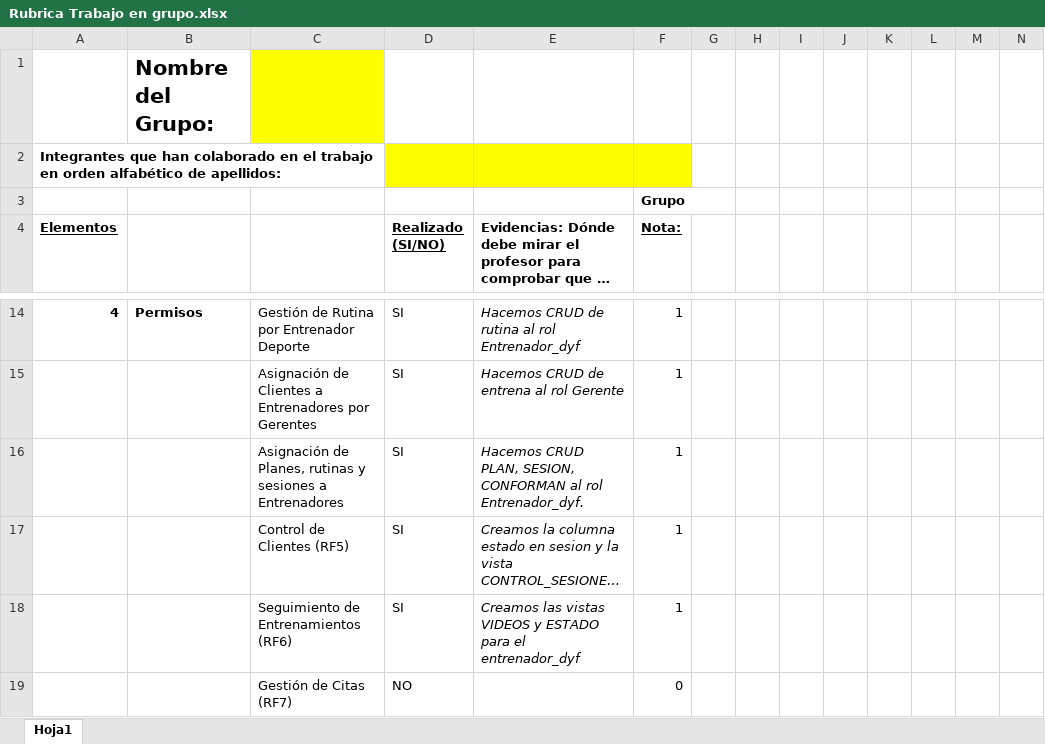
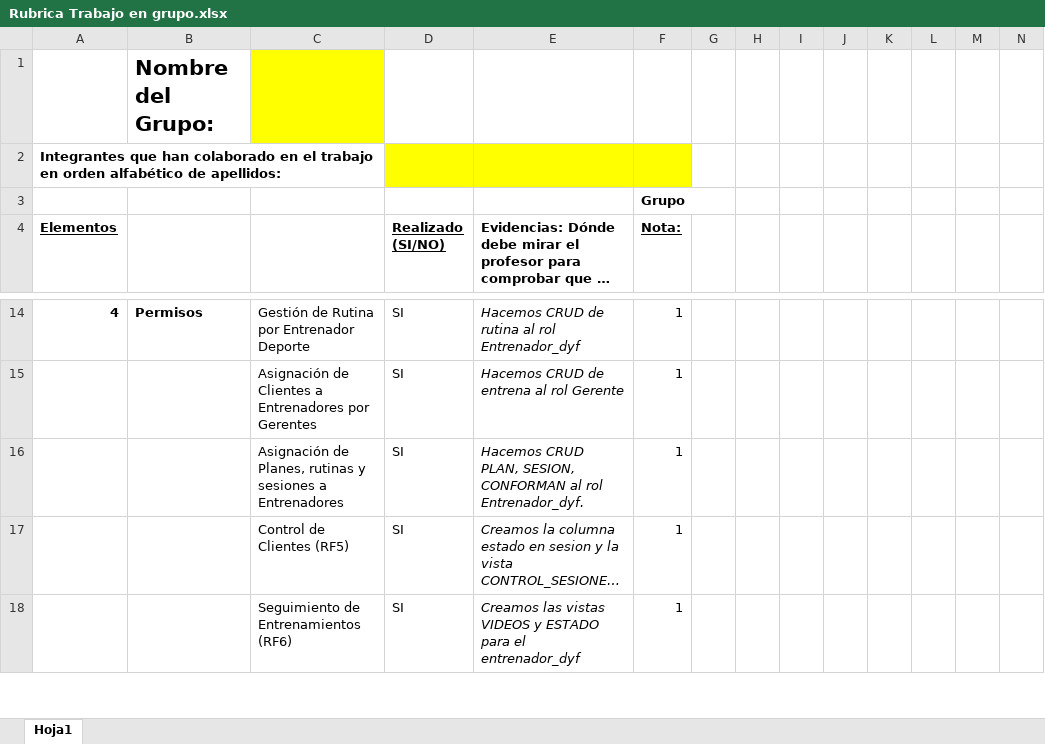
Before and after one commit to xAllow/ABD, an Excel workbook: Rubrica Trabajo en grupo.xlsx, sheet Hoja1, drawn as a sheet; only a part is shown, gaps mark what is left out; long unchanged cells end in …; values as stored, in another font and other column widths than the file's, no borders; removed rows and columns are numbered as before the commit, all else as after; rows hold the shown columns only; the diff covers the shown part only; the diff names each change by its address in the sheet, - before the commit and + after, or states it on an @@ line.

```diff
--- a/Rubrica Trabajo en grupo.xlsx (sheet Hoja1)
+++ b/Rubrica Trabajo en grupo.xlsx (sheet Hoja1)
-row 19:  |  | Gestión de Citas (RF7) | NO |  | 0
```
Also changed, not shown: 2 added rows, 1 removed row and 6 edited cells elsewhere in this sheet, 1 other file.
